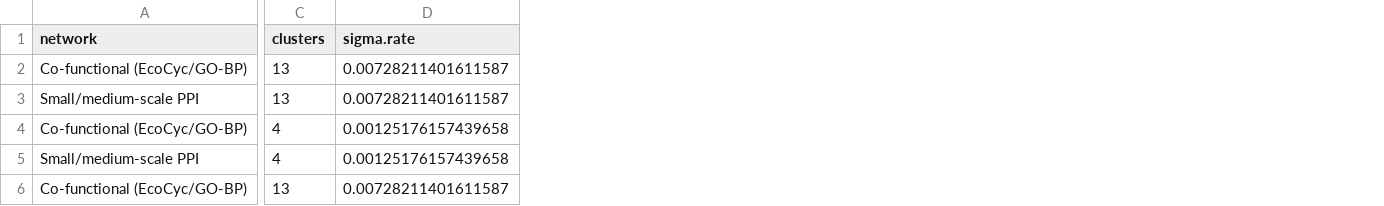
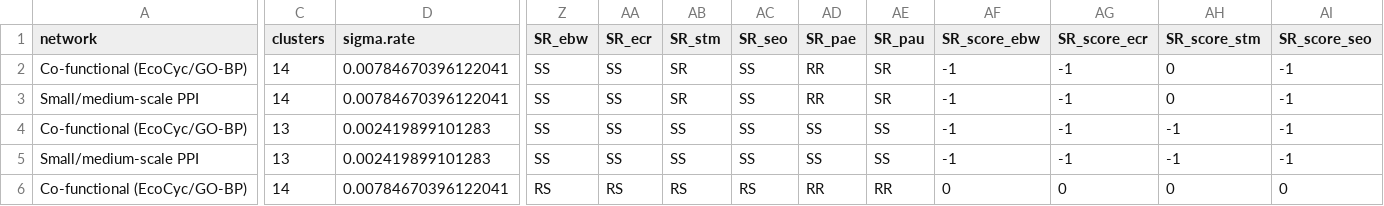
Before and after one commit to Alexggo/ch1-netbio, a CSV file: data/5.Targets_NetworkDistance/sup_table1.csv, drawn as a sheet; only a part is shown, gaps mark what is left out; the diff covers the shown part only; the diff names each change by its address in the sheet, - before the commit and + after, or states it on an @@ line.

```diff
--- a/data/5.Targets_NetworkDistance/sup_table1.csv
+++ b/data/5.Targets_NetworkDistance/sup_table1.csv
+column Z (SR_ebw), rows 2-6: SS | SS | SS | SS | RS
+column AA (SR_ecr), rows 2-6: SS | SS | SS | SS | RS
+column AB (SR_stm), rows 2-6: SR | SR | SS | SS | RS
+column AC (SR_seo), rows 2-6: SS | SS | SS | SS | RS
+column AD (SR_pae), rows 2-6: RR | RR | SS | SS | RR
+column AE (SR_pau), rows 2-6: SR | SR | SS | SS | RR
+column AF (SR_score_ebw), rows 2-6: -1 | -1 | -1 | -1 | 0
+column AG (SR_score_ecr), rows 2-6: -1 | -1 | -1 | -1 | 0
+column AH (SR_score_stm), rows 2-6: 0 | 0 | -1 | -1 | 0
+column AI (SR_score_seo), rows 2-6: -1 | -1 | -1 | -1 | 0
-C2:C3 (clusters): 13
+C2:C3 (clusters): 14
-D2:D3 (sigma.rate): 0.00728211401611587
+D2:D3 (sigma.rate): 0.00784670396122041
-C4:C5 (clusters): 4
+C4:C5 (clusters): 13
-D4:D5 (sigma.rate): 0.00125176157439658
+D4:D5 (sigma.rate): 0.002419899101283
-C6 (clusters): 13
+C6 (clusters): 14
-D6 (sigma.rate): 0.00728211401611587
+D6 (sigma.rate): 0.00784670396122041
```
Also changed, not shown: 3 added columns and 12 edited cells elsewhere in this file, 20 other files.
